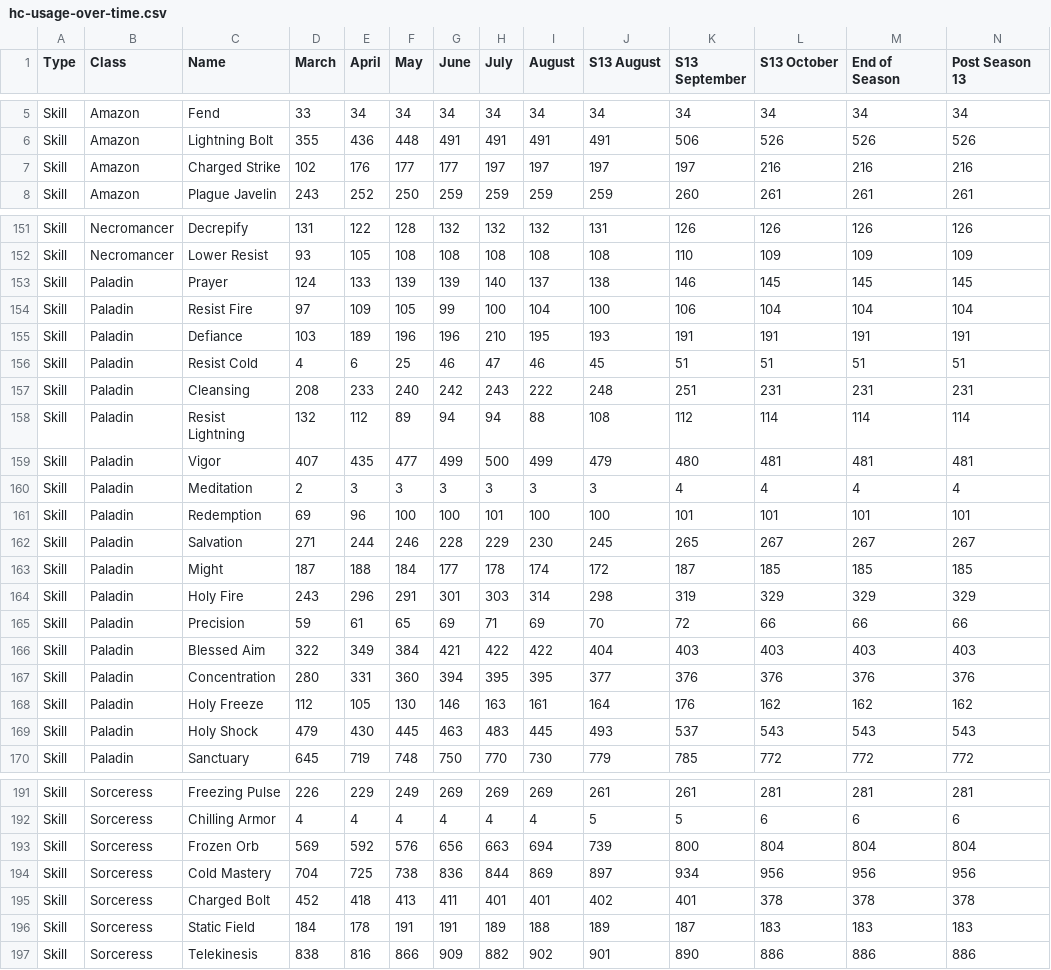
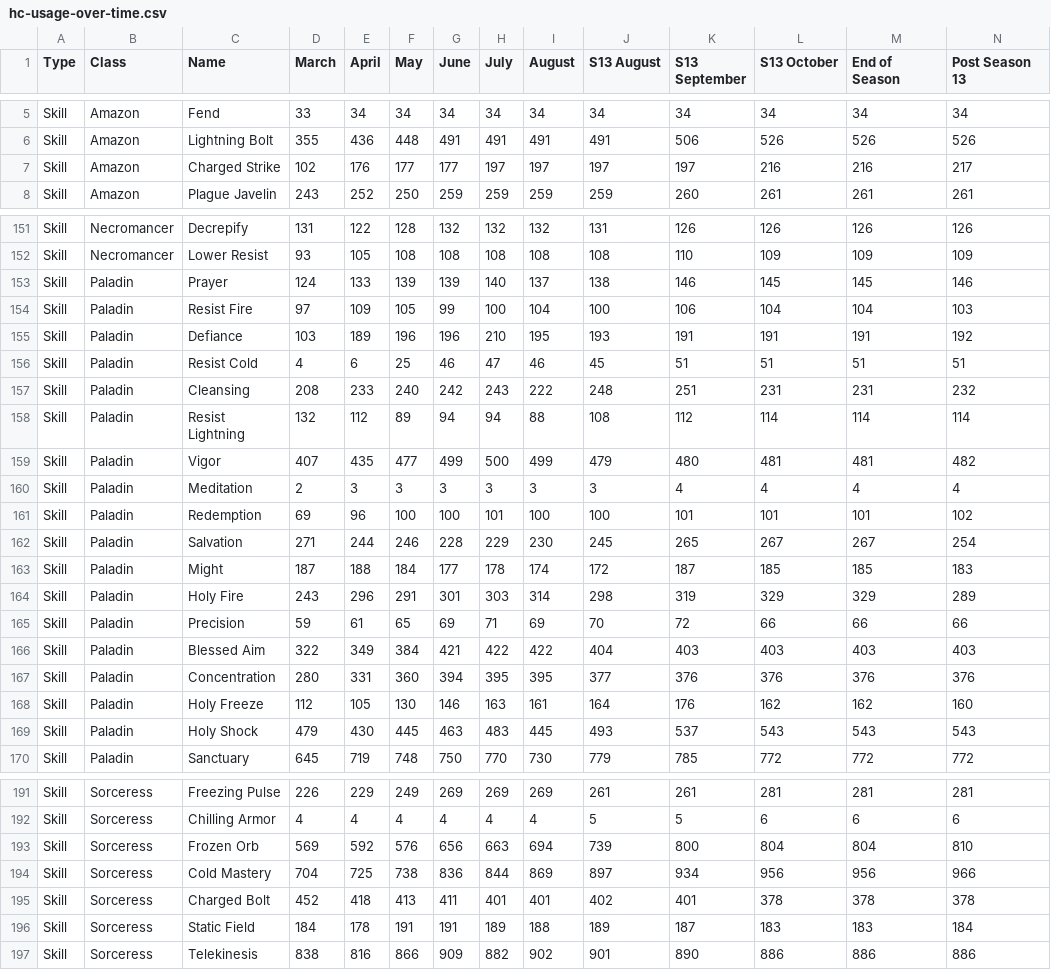
Before and after one commit to GreenDude120/builds_data, a CSV file: hc-usage-over-time.csv, drawn as a sheet; only a part is shown, gaps mark what is left out; the diff covers the shown part only.

```diff
--- a/hc-usage-over-time.csv
+++ b/hc-usage-over-time.csv
@@ -6,3 +6,3 @@ Skill,Amazon,Fend,33,34,34,34,34,34,34,34,34,34,34
 Skill,Amazon,Lightning Bolt,355,436,448,491,491,491,491,506,526,526,526
-Skill,Amazon,Charged Strike,102,176,177,177,197,197,197,197,216,216,216
+Skill,Amazon,Charged Strike,102,176,177,177,197,197,197,197,216,216,217
 Skill,Amazon,Plague Javelin,243,252,250,259,259,259,259,260,261,261,261
@@ -152,14 +152,14 @@ Skill,Necromancer,Decrepify,131,122,128,132,132,132,131,126,126,126,126
 Skill,Necromancer,Lower Resist,93,105,108,108,108,108,108,110,109,109,109
-Skill,Paladin,Prayer,124,133,139,139,140,137,138,146,145,145,145
-Skill,Paladin,Resist Fire,97,109,105,99,100,104,100,106,104,104,104
-Skill,Paladin,Defiance,103,189,196,196,210,195,193,191,191,191,191
+Skill,Paladin,Prayer,124,133,139,139,140,137,138,146,145,145,146
+Skill,Paladin,Resist Fire,97,109,105,99,100,104,100,106,104,104,103
+Skill,Paladin,Defiance,103,189,196,196,210,195,193,191,191,191,192
 Skill,Paladin,Resist Cold,4,6,25,46,47,46,45,51,51,51,51
-Skill,Paladin,Cleansing,208,233,240,242,243,222,248,251,231,231,231
+Skill,Paladin,Cleansing,208,233,240,242,243,222,248,251,231,231,232
 Skill,Paladin,Resist Lightning,132,112,89,94,94,88,108,112,114,114,114
-Skill,Paladin,Vigor,407,435,477,499,500,499,479,480,481,481,481
+Skill,Paladin,Vigor,407,435,477,499,500,499,479,480,481,481,482
 Skill,Paladin,Meditation,2,3,3,3,3,3,3,4,4,4,4
-Skill,Paladin,Redemption,69,96,100,100,101,100,100,101,101,101,101
-Skill,Paladin,Salvation,271,244,246,228,229,230,245,265,267,267,267
-Skill,Paladin,Might,187,188,184,177,178,174,172,187,185,185,185
-Skill,Paladin,Holy Fire,243,296,291,301,303,314,298,319,329,329,329
+Skill,Paladin,Redemption,69,96,100,100,101,100,100,101,101,101,102
+Skill,Paladin,Salvation,271,244,246,228,229,230,245,265,267,267,254
+Skill,Paladin,Might,187,188,184,177,178,174,172,187,185,185,183
+Skill,Paladin,Holy Fire,243,296,291,301,303,314,298,319,329,329,289
 Skill,Paladin,Precision,59,61,65,69,71,69,70,72,66,66,66
@@ -167,3 +167,3 @@ Skill,Paladin,Blessed Aim,322,349,384,421,422,422,404,403,403,403,403
 Skill,Paladin,Concentration,280,331,360,394,395,395,377,376,376,376,376
-Skill,Paladin,Holy Freeze,112,105,130,146,163,161,164,176,162,162,162
+Skill,Paladin,Holy Freeze,112,105,130,146,163,161,164,176,162,162,160
 Skill,Paladin,Holy Shock,479,430,445,463,483,445,493,537,543,543,543
@@ -192,6 +192,6 @@ Skill,Sorceress,Freezing Pulse,226,229,249,269,269,269,261,261,281,281,281
 Skill,Sorceress,Chilling Armor,4,4,4,4,4,4,5,5,6,6,6
-Skill,Sorceress,Frozen Orb,569,592,576,656,663,694,739,800,804,804,804
-Skill,Sorceress,Cold Mastery,704,725,738,836,844,869,897,934,956,956,956
+Skill,Sorceress,Frozen Orb,569,592,576,656,663,694,739,800,804,804,810
+Skill,Sorceress,Cold Mastery,704,725,738,836,844,869,897,934,956,956,966
 Skill,Sorceress,Charged Bolt,452,418,413,411,401,401,402,401,378,378,378
-Skill,Sorceress,Static Field,184,178,191,191,189,188,189,187,183,183,183
+Skill,Sorceress,Static Field,184,178,191,191,189,188,189,187,183,183,184
 Skill,Sorceress,Telekinesis,838,816,866,909,882,902,901,890,886,886,886
```
Also changed, not shown: 60 edited cells elsewhere in this file, sc-usage-over-time.csv, 41 other files.
